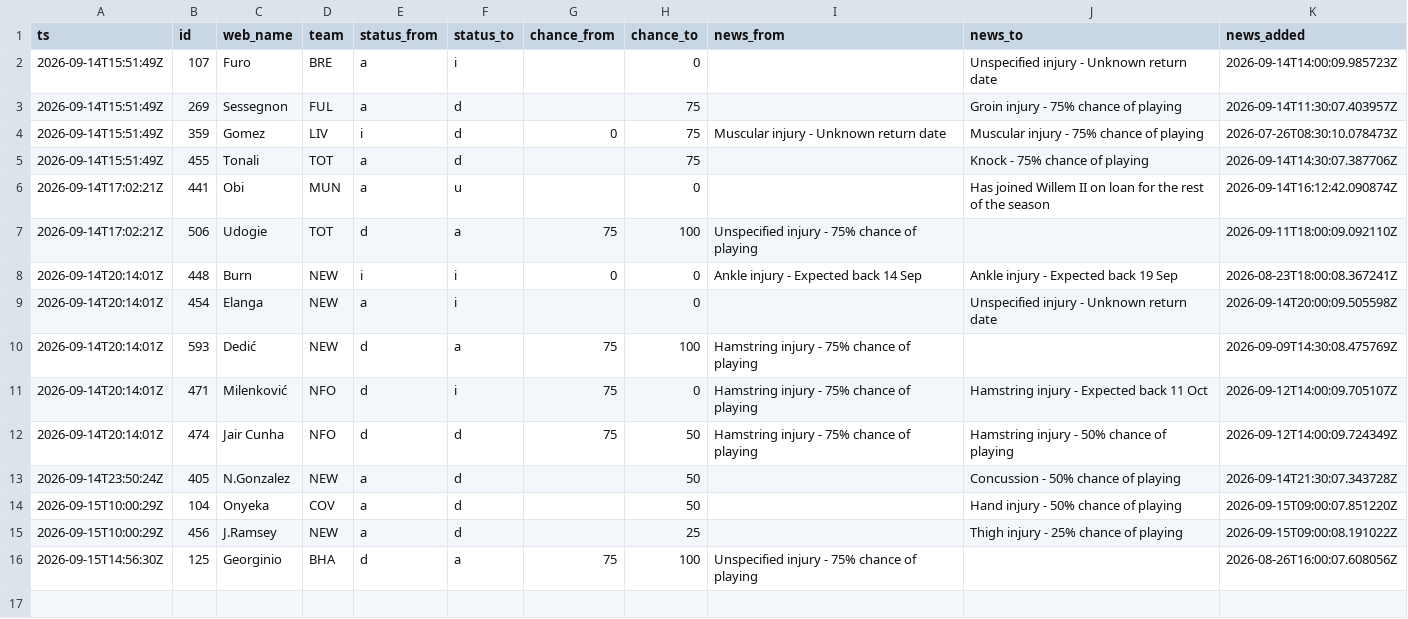
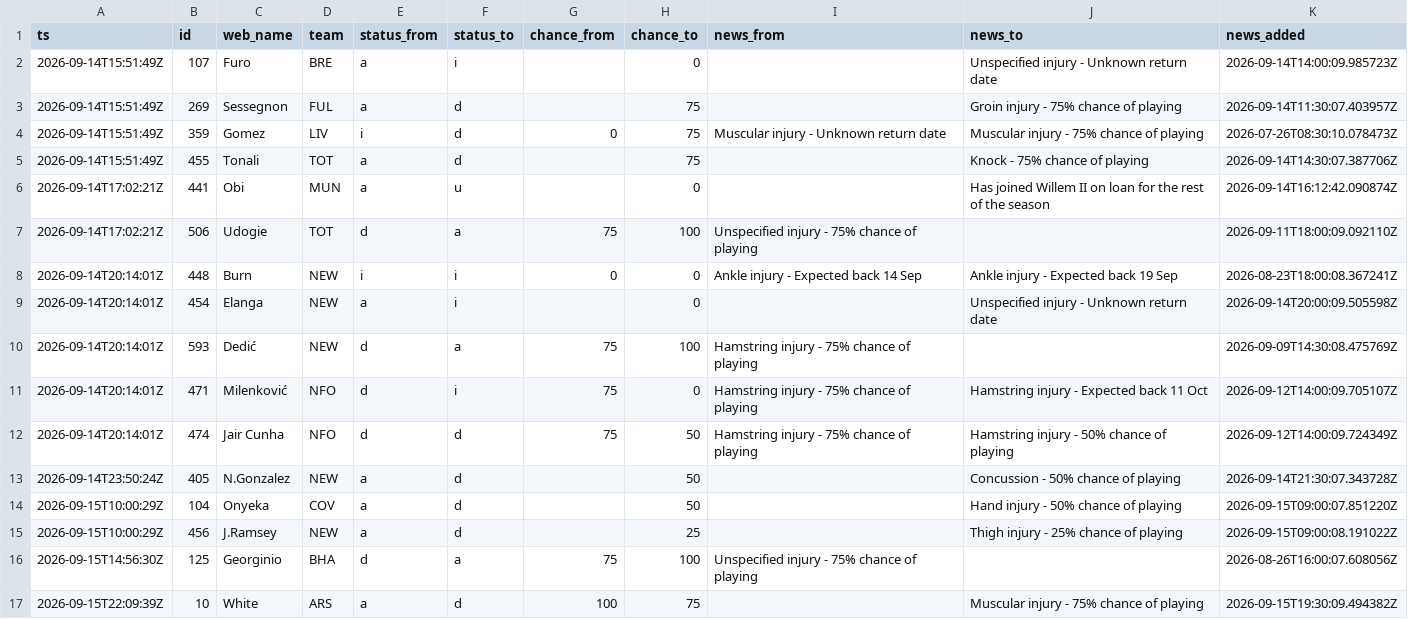
Before and after one commit to nr-jp/fpl-mirror, a CSV file: data/derived/news_log.csv, drawn as a sheet; the diff names each change by its address in the sheet, - before the commit and + after, or states it on an @@ line.

```diff
--- a/data/derived/news_log.csv
+++ b/data/derived/news_log.csv
+row 17: 2026-09-15T22:09:39Z | 10 | White | ARS | a | d | 100 | 75 |  | Muscular injury - 75% chance of playing | 2026-09-15T19:30:09.494382Z
```
Also changed, not shown: data/derived/players.csv, 6 other files.
